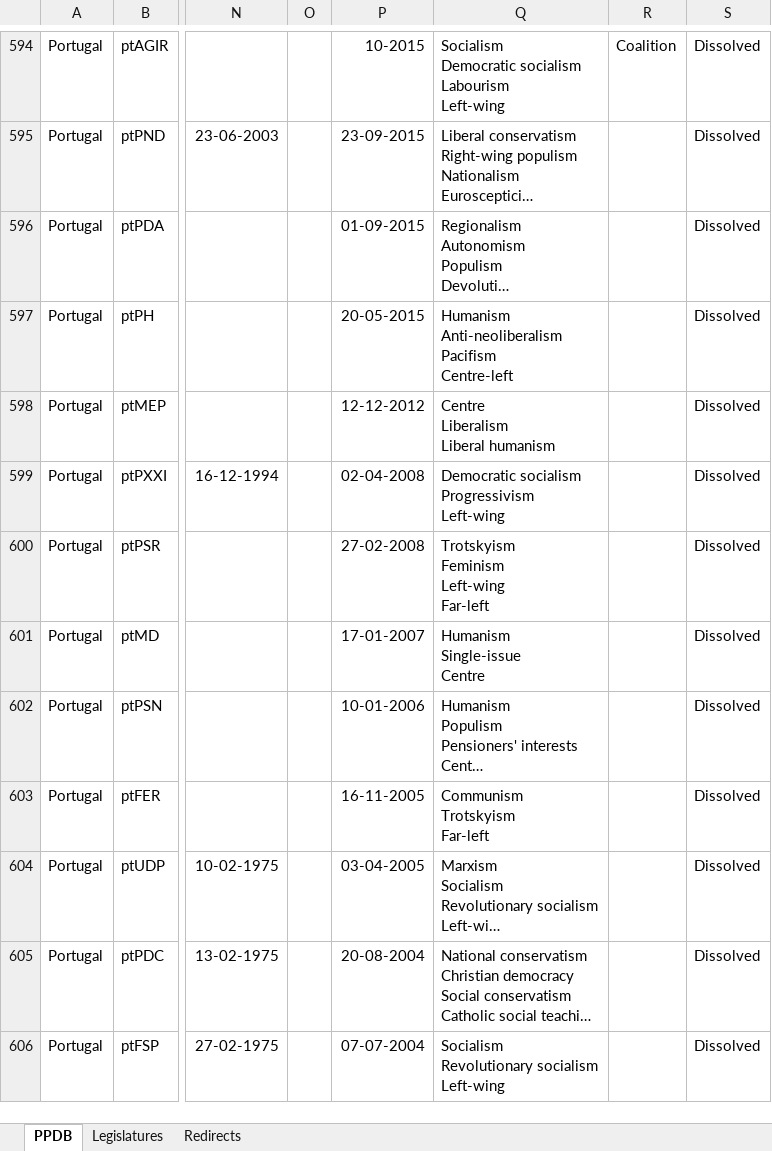
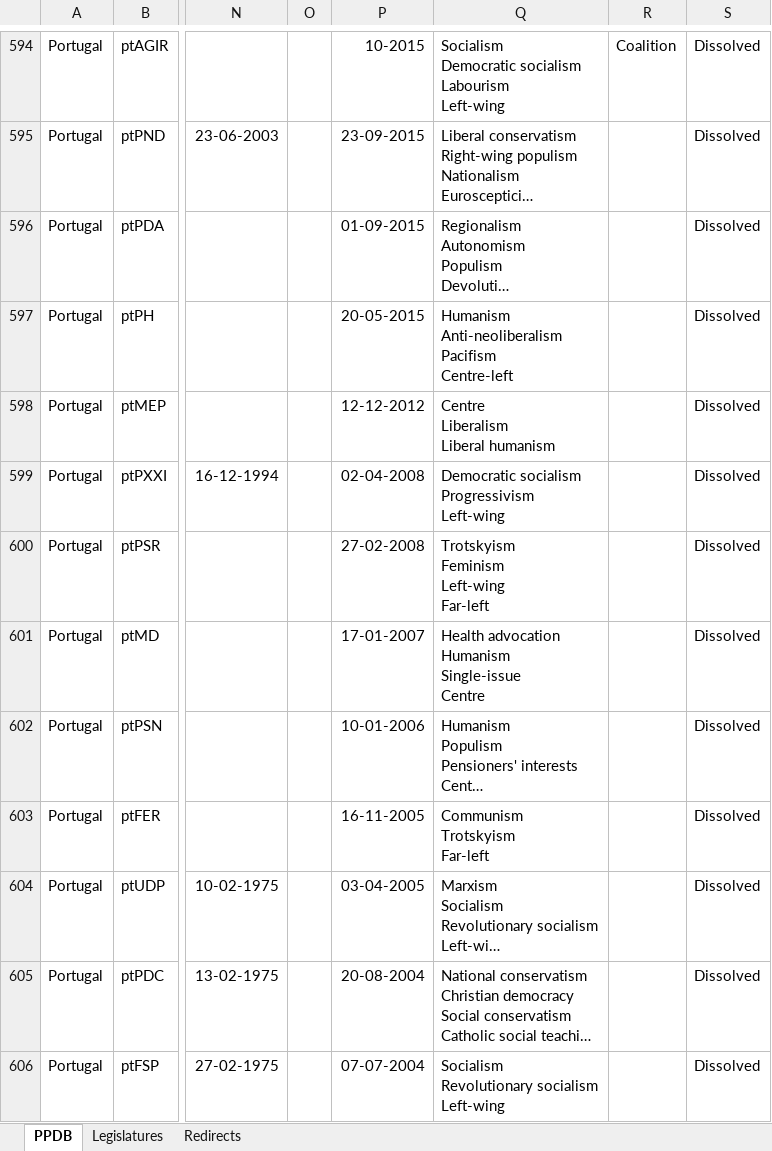
Before and after one commit to PLATELru/ppdb, an Excel workbook: data/PPDB database.xlsx, sheet PPDB, drawn as a sheet; only a part is shown, gaps mark what is left out; long unchanged cells end in …; values as stored, in another font and other column widths than the file's, no borders; charts and pictures not drawn; ↵ is a line break in a cell; the diff covers the shown part only; the diff names each change by its address in the sheet, - before the commit and + after, or states it on an @@ line.

```diff
--- a/data/PPDB database.xlsx (sheet PPDB)
+++ b/data/PPDB database.xlsx (sheet PPDB)
-Q601: Humanism ↵ Single-issue ↵ Centre
+Q601: Health advocation ↵ Humanism ↵ Single-issue ↵ Centre
```
Also changed, not shown: 6 added rows and 4 edited cells elsewhere in this sheet.
